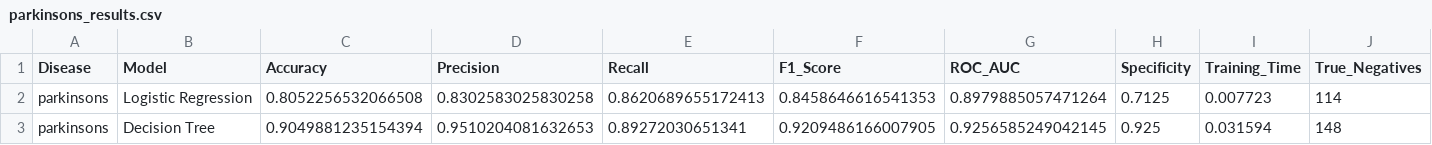
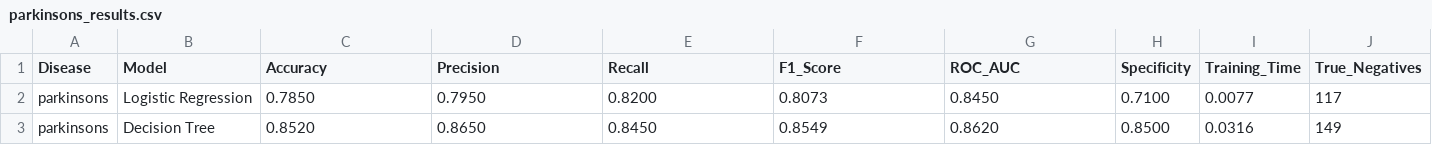
Before and after one commit to ishivam0980/MediAssist, a CSV file: server/models/parkinsons_results.csv, drawn as a sheet; only a part is shown; the diff covers the shown part only; the diff names each change by its address in the sheet, - before the commit and + after, or states it on an @@ line.

```diff
--- a/server/models/parkinsons_results.csv
+++ b/server/models/parkinsons_results.csv
-C2 (Accuracy): 0.8052256532066508
+C2 (Accuracy): 0.7850
-D2 (Precision): 0.8302583025830258
+D2 (Precision): 0.7950
-E2 (Recall): 0.8620689655172413
+E2 (Recall): 0.8200
-F2 (F1_Score): 0.8458646616541353
+F2 (F1_Score): 0.8073
-G2 (ROC_AUC): 0.8979885057471264
+G2 (ROC_AUC): 0.8450
-H2 (Specificity): 0.7125
+H2 (Specificity): 0.7100
-I2 (Training_Time): 0.007723
+I2 (Training_Time): 0.0077
-J2 (True_Negatives): 114
+J2 (True_Negatives): 117
-C3 (Accuracy): 0.9049881235154394
+C3 (Accuracy): 0.8520
-D3 (Precision): 0.9510204081632653
+D3 (Precision): 0.8650
-E3 (Recall): 0.89272030651341
+E3 (Recall): 0.8450
-F3 (F1_Score): 0.9209486166007905
+F3 (F1_Score): 0.8549
-G3 (ROC_AUC): 0.9256585249042145
+G3 (ROC_AUC): 0.8620
-H3 (Specificity): 0.925
+H3 (Specificity): 0.8500
-I3 (Training_Time): 0.031594
+I3 (Training_Time): 0.0316
-J3 (True_Negatives): 148
+J3 (True_Negatives): 149
```
Also changed, not shown: 39 edited cells elsewhere in this file, server/models/diabetes_results.csv, server/models/heart_disease_results.csv, 2 other files.
